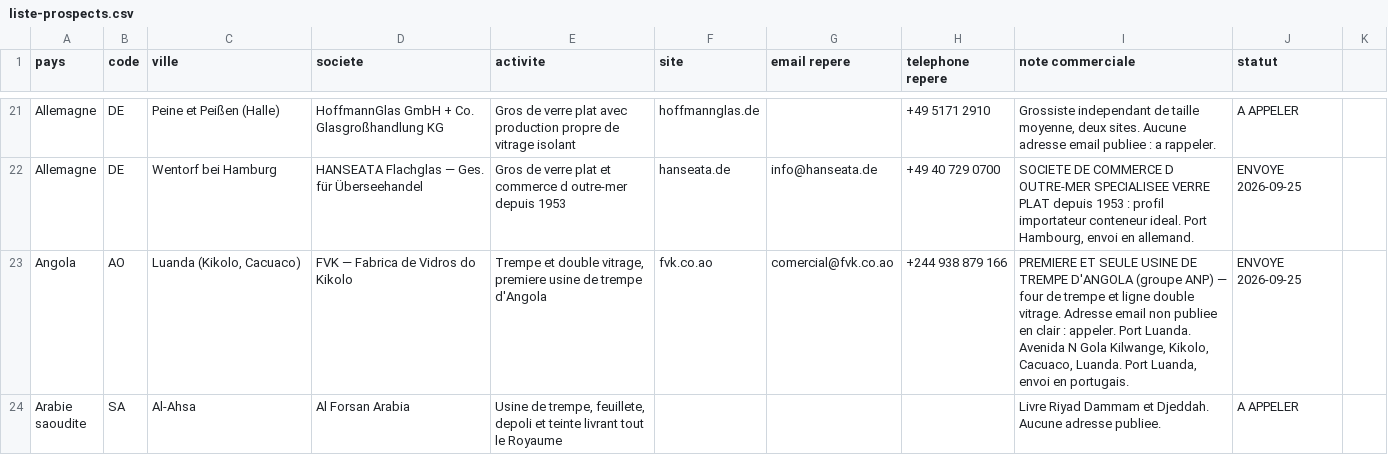
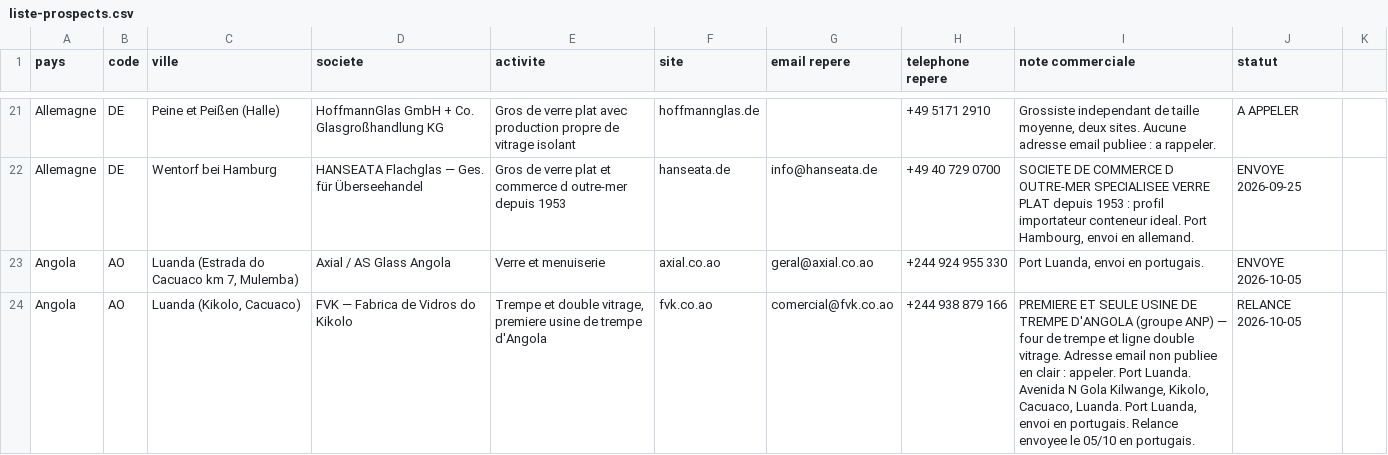
Before and after one commit to dgjmfrbv4k-lab/NOXEM-GROUP, a CSV file: campagne-conteneur-20-open-top/prospection/liste-prospects.csv, drawn as a sheet; only a part is shown, gaps mark what is left out; the shorter side is filled out with more unchanged rows; the diff covers the shown part only.

```diff
--- a/campagne-conteneur-20-open-top/prospection/liste-prospects.csv
+++ b/campagne-conteneur-20-open-top/prospection/liste-prospects.csv
@@ -22,2 +22,3 @@ Allemagne;DE;Peine et Peißen (Halle);HoffmannGlas GmbH + Co. Glasgroßhandlung
 Allemagne;DE;Wentorf bei Hamburg;HANSEATA Flachglas — Ges. für Überseehandel;Gros de verre plat et commerce d outre-mer depuis 1953;hanseata.de;info@hanseata.de;+49 40 729 0700;SOCIETE DE COMMERCE D OUTRE-MER SPECIALISEE VERRE PLAT depuis 1953 : profil importateur conteneur ideal. Port Hambourg, envoi en allemand.;ENVOYE 2026-09-25
-Angola;AO;Luanda (Kikolo, Cacuaco);FVK — Fabrica de Vidros do Kikolo;Trempe et double vitrage, premiere usine de trempe d'Angola;fvk.co.ao;comercial@fvk.co.ao;+244 938 879 166;PREMIERE ET SEULE USINE DE TREMPE D'ANGOLA (groupe ANP) — four de trempe et ligne double vitrage. Adresse email non publiee en clair : appeler. Port Luanda. Avenida N Gola Kilwange, Kikolo, Cacuaco, Luanda. Port Luanda, envoi en portugais.;ENVOYE 2026-09-25
+Angola;AO;Luanda (Estrada do Cacuaco km 7, Mulemba);Axial / AS Glass Angola;Verre et menuiserie;axial.co.ao;geral@axial.co.ao;+244 924 955 330;Port Luanda, envoi en portugais.;ENVOYE 2026-10-05
+Angola;AO;Luanda (Kikolo, Cacuaco);FVK — Fabrica de Vidros do Kikolo;Trempe et double vitrage, premiere usine de trempe d'Angola;fvk.co.ao;comercial@fvk.co.ao;+244 938 879 166;PREMIERE ET SEULE USINE DE TREMPE D'ANGOLA (groupe ANP) — four de trempe et ligne double vitrage. Adresse email non publiee en clair : appeler. Port Luanda. Avenida N Gola Kilwange, Kikolo, Cacuaco, Luanda. Port Luanda, envoi en portugais. Relance envoyee le 05/10 en portugais.;RELANCE 2026-10-05
```
Also changed, not shown: 4 added rows and 3 edited cells elsewhere in this file.
